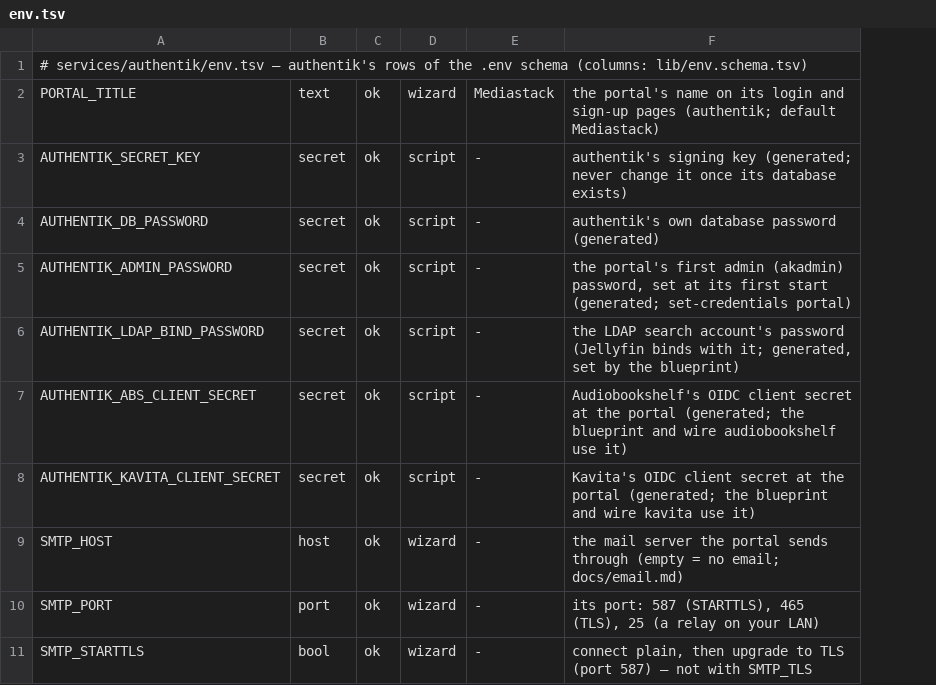
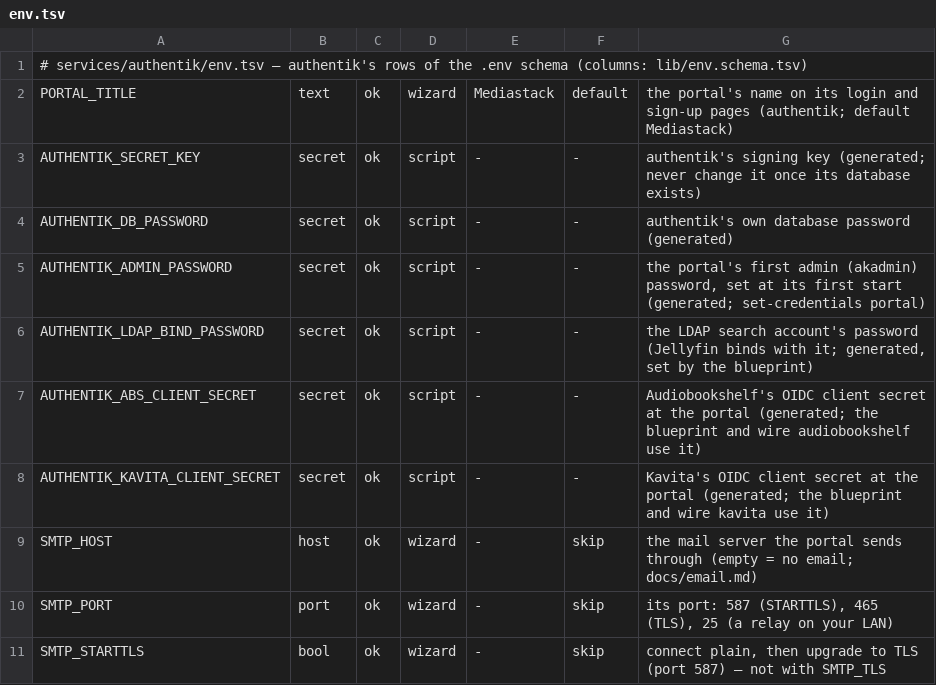
Before and after one commit to Alethio36/mediastack, a TSV file: services/authentik/env.tsv, drawn as a sheet; only a part is shown; the diff names each change by its address in the sheet, - before the commit and + after, or states it on an @@ line.

```diff
--- a/services/authentik/env.tsv
+++ b/services/authentik/env.tsv
+column F, rows 2-11: default | - | - | - | - | - | - | skip | skip | skip
```
Also changed, not shown: lib/env.schema.tsv, services/gluetun/env.tsv, 47 other files.
